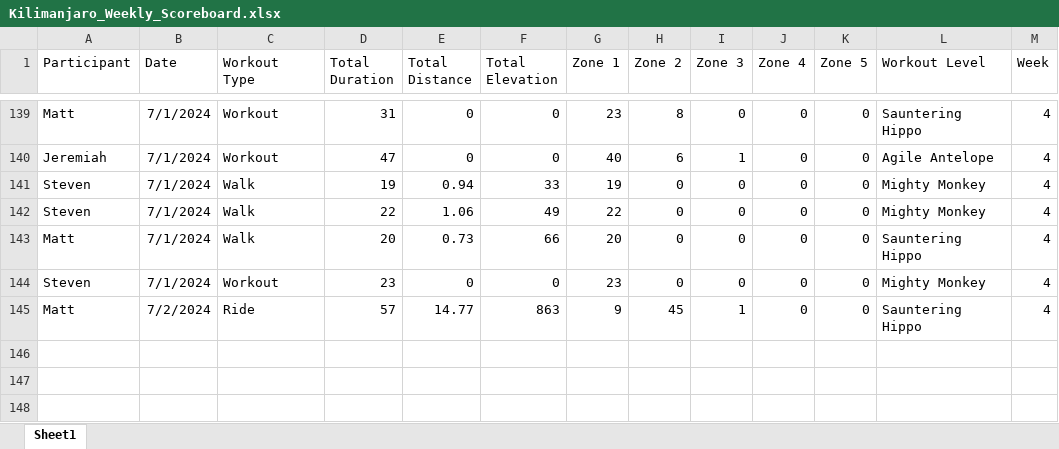
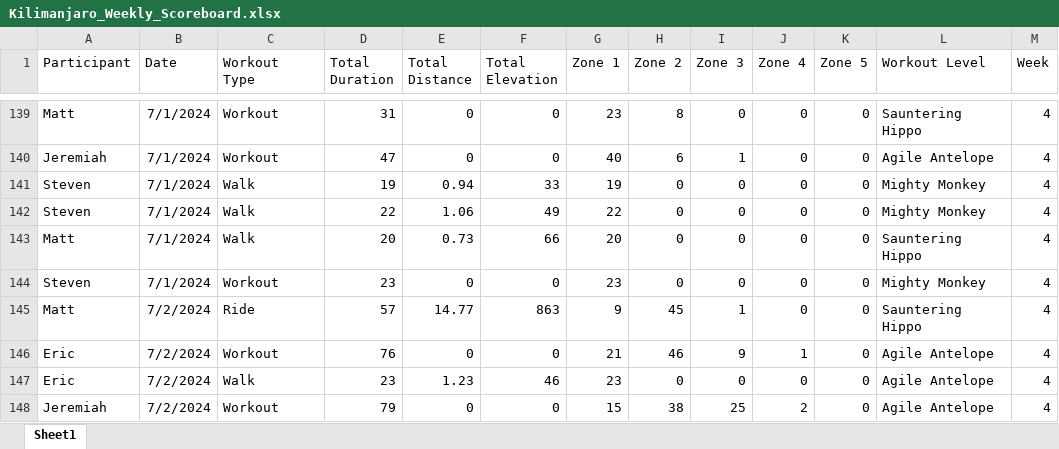
Before and after one commit to Steven-Carter-Data/strava_killimanjaro_tracker, an Excel workbook: Kilimanjaro_Weekly_Scoreboard.xlsx, sheet Sheet1, drawn as a sheet; only a part is shown, gaps mark what is left out; values as stored, in another font and other column widths than the file's, no borders; the diff names each change by its address in the sheet, - before the commit and + after, or states it on an @@ line.

Commit message:
Add files via upload

```diff
--- a/Kilimanjaro_Weekly_Scoreboard.xlsx (sheet Sheet1)
+++ b/Kilimanjaro_Weekly_Scoreboard.xlsx (sheet Sheet1)
+row 146: Eric | 7/2/2024 | Workout | 76 | 0 | 0 | 21 | 46 | 9 | 1 | 0 | Agile Antelope | 4
+row 147: Eric | 7/2/2024 | Walk | 23 | 1.23 | 46 | 23 | 0 | 0 | 0 | 0 | Agile Antelope | 4
+row 148: Jeremiah | 7/2/2024 | Workout | 79 | 0 | 0 | 15 | 38 | 25 | 2 | 0 | Agile Antelope | 4
```
